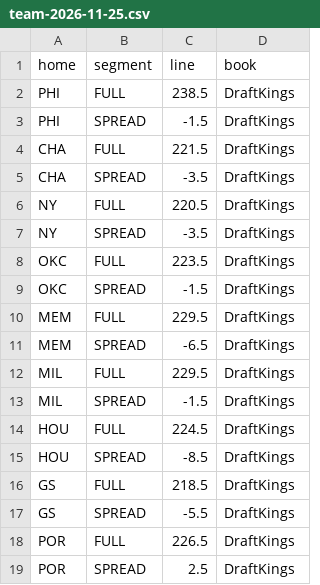
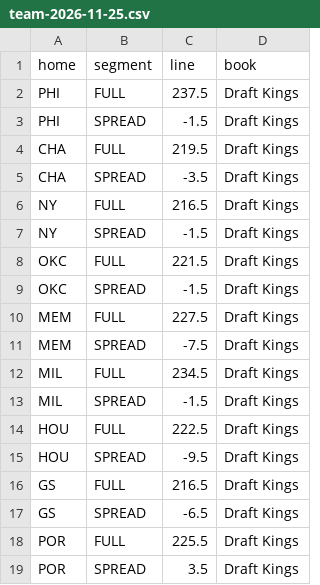
Before and after one commit to zackh608/signal-report, a CSV file: data/nba/lines/team-2026-11-25.csv, drawn as a sheet.

```diff
--- a/data/nba/lines/team-2026-11-25.csv
+++ b/data/nba/lines/team-2026-11-25.csv
@@ -1,19 +1,19 @@
 home,segment,line,book
-PHI,FULL,238.5,DraftKings
-PHI,SPREAD,-1.5,DraftKings
-CHA,FULL,221.5,DraftKings
-CHA,SPREAD,-3.5,DraftKings
-NY,FULL,220.5,DraftKings
-NY,SPREAD,-3.5,DraftKings
-OKC,FULL,223.5,DraftKings
-OKC,SPREAD,-1.5,DraftKings
-MEM,FULL,229.5,DraftKings
-MEM,SPREAD,-6.5,DraftKings
-MIL,FULL,229.5,DraftKings
-MIL,SPREAD,-1.5,DraftKings
-HOU,FULL,224.5,DraftKings
-HOU,SPREAD,-8.5,DraftKings
-GS,FULL,218.5,DraftKings
-GS,SPREAD,-5.5,DraftKings
-POR,FULL,226.5,DraftKings
-POR,SPREAD,2.5,DraftKings
+PHI,FULL,237.5,Draft Kings
+PHI,SPREAD,-1.5,Draft Kings
+CHA,FULL,219.5,Draft Kings
+CHA,SPREAD,-3.5,Draft Kings
+NY,FULL,216.5,Draft Kings
+NY,SPREAD,-1.5,Draft Kings
+OKC,FULL,221.5,Draft Kings
+OKC,SPREAD,-1.5,Draft Kings
+MEM,FULL,227.5,Draft Kings
+MEM,SPREAD,-7.5,Draft Kings
+MIL,FULL,234.5,Draft Kings
+MIL,SPREAD,-1.5,Draft Kings
+HOU,FULL,222.5,Draft Kings
+HOU,SPREAD,-9.5,Draft Kings
+GS,FULL,216.5,Draft Kings
+GS,SPREAD,-6.5,Draft Kings
+POR,FULL,225.5,Draft Kings
+POR,SPREAD,3.5,Draft Kings
```
Also changed, not shown: data/nba/lines/history-2026-11-25.csv, 9 other files.
